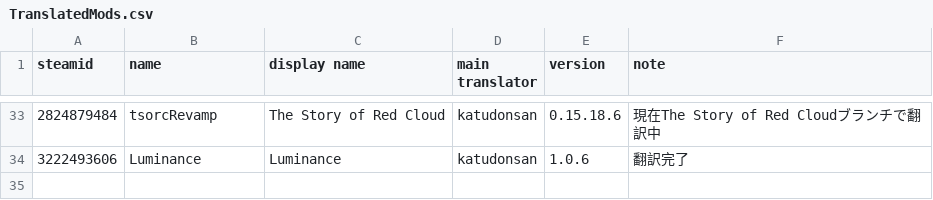
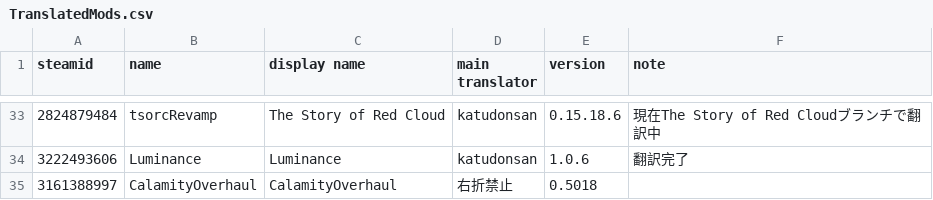
Before and after one commit to Katudonsan/TMLHonyaku, a CSV file: TranslatedMods.csv, drawn as a sheet; only a part is shown, gaps mark what is left out; the diff names each change by its address in the sheet, - before the commit and + after, or states it on an @@ line.

Commit message:
右折禁止様によるCalamityOverhaulの翻訳データを追加

```diff
--- a/TranslatedMods.csv
+++ b/TranslatedMods.csv
+row 35: 3161388997 | CalamityOverhaul | CalamityOverhaul | 右折禁止 | 0.5018
```
Also changed, not shown: 1 other file.
